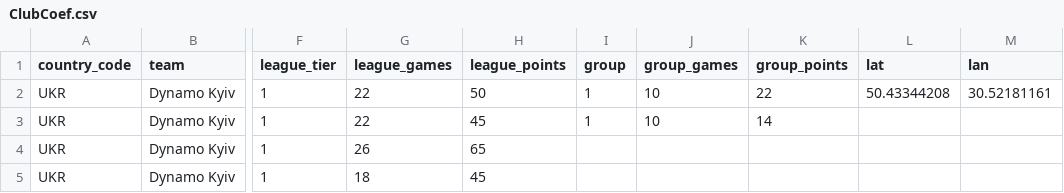
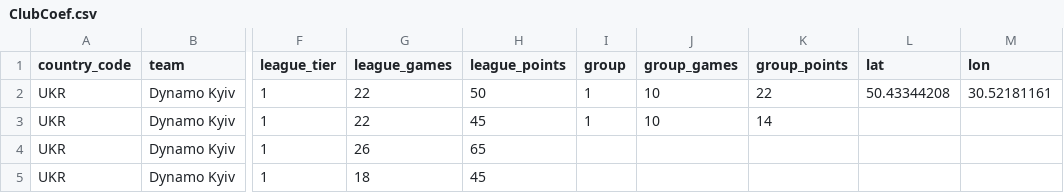
Before and after one commit to at0myqdev/ex-soviet-ranking, a CSV file: ClubCoef.csv, drawn as a sheet; only a part is shown, gaps mark what is left out; the diff names each change by its address in the sheet, - before the commit and + after, or states it on an @@ line.

Commit message:
Update ClubCoef.csv

```diff
--- a/ClubCoef.csv
+++ b/ClubCoef.csv
-M1: lan
+M1: lon
```
